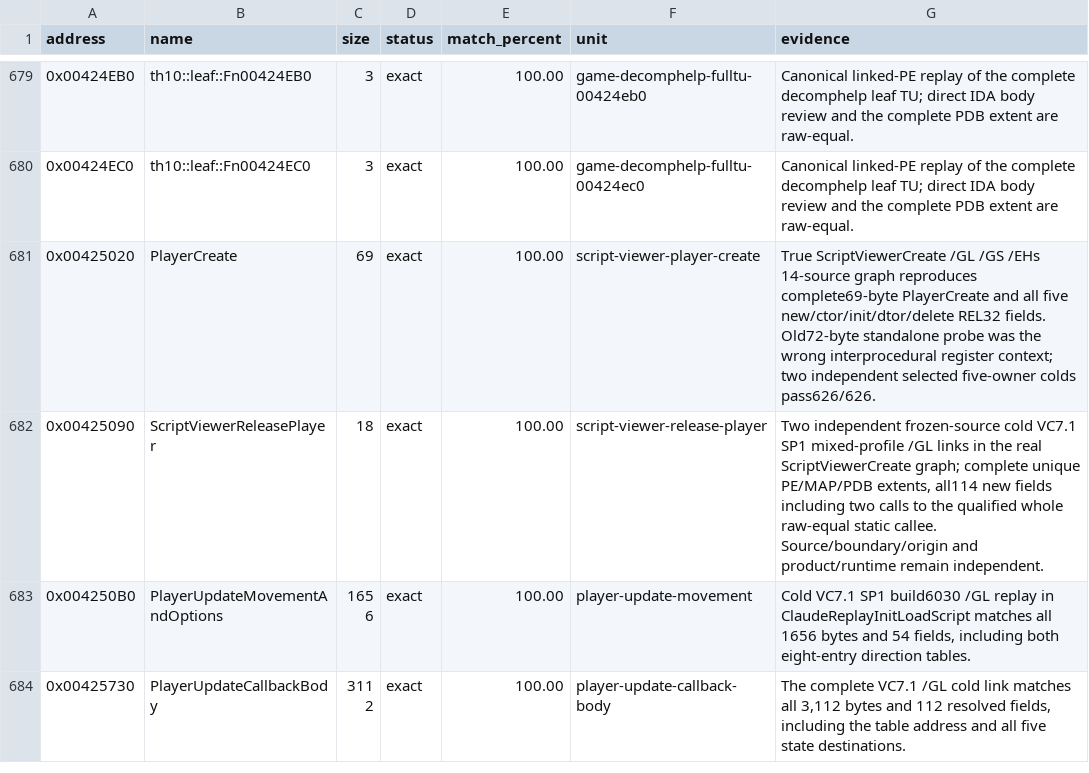
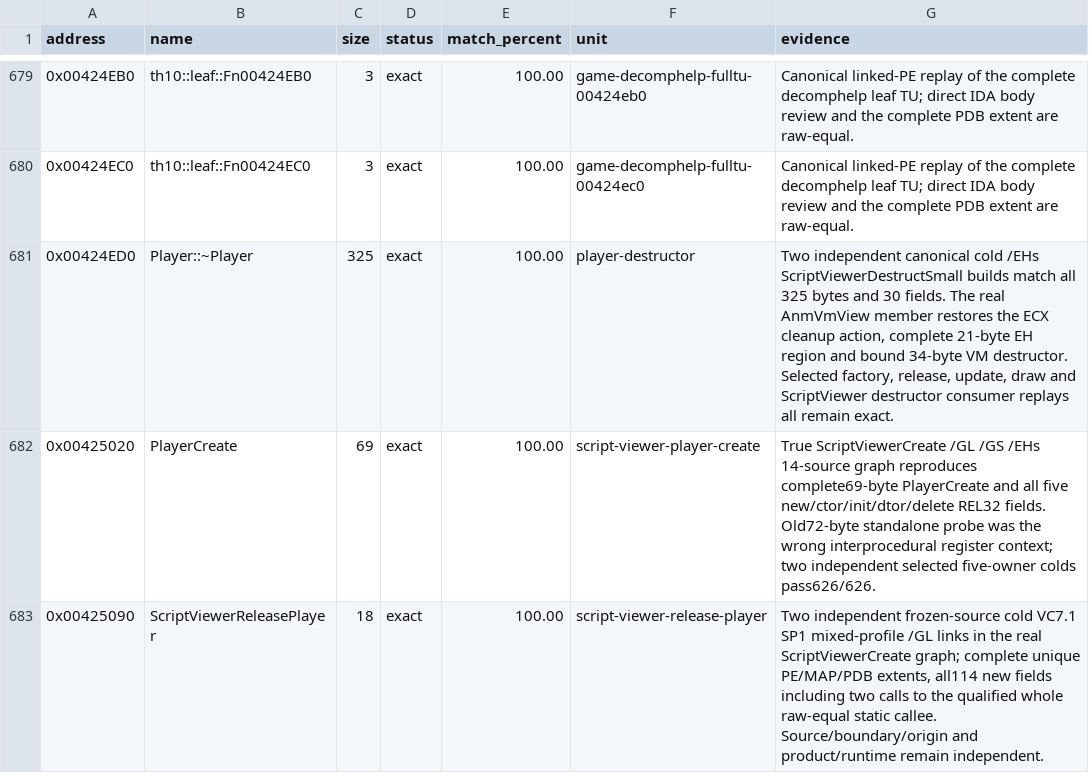
Before and after one commit to N0zoM1z0/th10, a CSV file: config/matches.csv, drawn as a sheet; only a part is shown, gaps mark what is left out; the shorter side is filled out with more unchanged rows.

Commit message:
gpt-6.1-sol: accept Player destructor cold match
Accept the full 325-byte owner and 30 fields with the real VM-member unwind protocol. All five selected lifecycle and field consumers pass their canonical cold links. Regenerate progress, retain focused EH receipts, remove superseded probes and select FrontEndInsertScore as the largest non-deferred owner.

Co-authored-by: gensokyo-dev <342580529+gensokyo-dev@users.noreply.github.com>

```diff
--- a/config/matches.csv
+++ b/config/matches.csv
@@ -680,2 +680,3 @@ address,name,size,status,match_percent,unit,evidence
 0x00424EC0,th10::leaf::Fn00424EC0,3,exact,100.00,game-decomphelp-fulltu-00424ec0,Canonical linked-PE replay of the complete decomphelp leaf TU; direct IDA body review and the complete PDB extent are raw-equal.
+0x00424ED0,Player::~Player,325,exact,100.00,player-destructor,"Two independent canonical cold /EHs ScriptViewerDestructSmall builds match all 325 bytes and 30 fields. The real AnmVmView member restores the ECX cleanup action, complete 21-byte EH region and bound 34-byte VM destructor. Selected factory, release, update, draw and ScriptViewer destructor consumer replays all remain exact."
 0x00425020,PlayerCreate,69,exact,100.00,script-viewer-player-create,True ScriptViewerCreate /GL /GS /EHs 14-source graph reproduces complete69-byte PlayerCreate and all five new/ctor/init/dtor/delete REL32 fields. Old72-byte standalone probe was the wrong interprocedural register context; two independent selected five-owner colds pass626/626.
```
Also changed, not shown: 6 other files.
